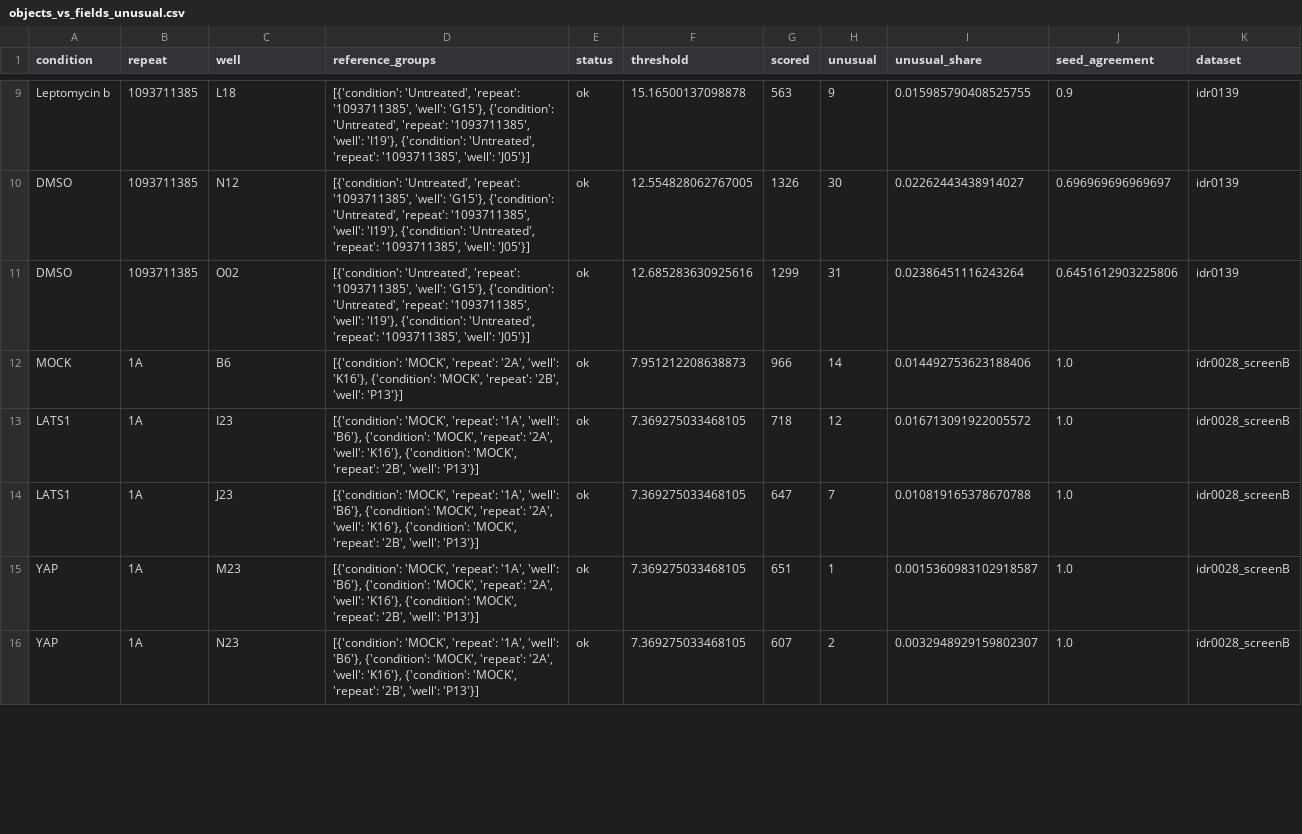
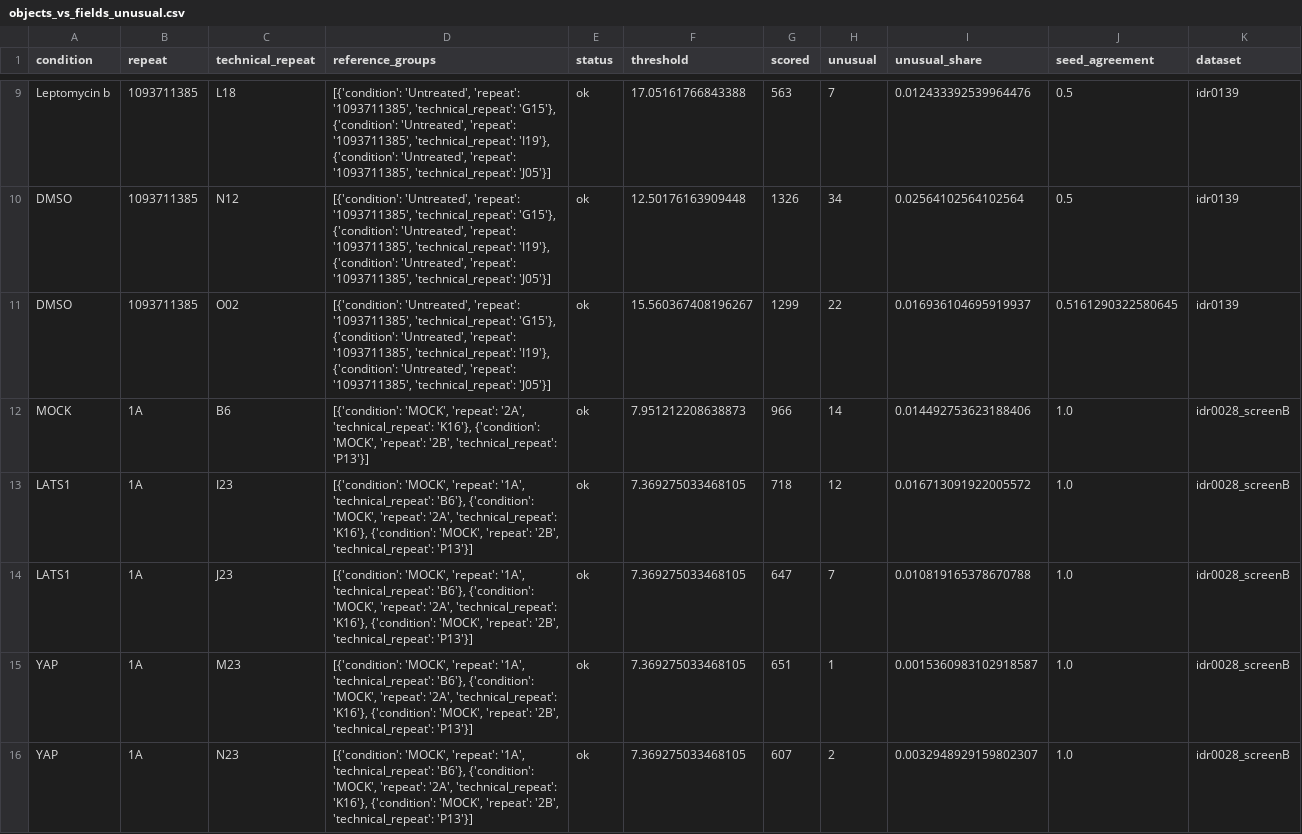
Before and after one commit to CellMigrationLab/MorphoCoverage, a CSV file: data/crick_idr/results/objects_vs_fields_unusual.csv, drawn as a sheet; only a part is shown, gaps mark what is left out; the diff covers the shown part only; the diff names each change by its address in the sheet, - before the commit and + after, or states it on an @@ line.

```diff
--- a/data/crick_idr/results/objects_vs_fields_unusual.csv
+++ b/data/crick_idr/results/objects_vs_fields_unusual.csv
-C1: well
+C1: technical_repeat
-D9:D11 (reference_groups): …'repeat': '1093711385', 'well': 'G15'}, {'condition': 'Untreated', 'repeat': '1093711385', 'well': 'I19'}, {'condition': 'Untreated', 'repeat': '1093711385', 'well': 'J05'}]
+D9:D11 (reference_groups): …'repeat': '1093711385', 'technical_repeat': 'G15'}, {'condition': 'Untreated', 'repeat': '1093711385', 'technical_repeat': 'I19'}, {'condition': 'Untreated', 'repeat': '1093711385', 'technical_repeat': 'J05'}]
-F9 (threshold): 15.16500137098878
+F9 (threshold): 17.05161766843388
-H9 (unusual): 9
+H9 (unusual): 7
-I9 (unusual_share): 0.015985790408525755
+I9 (unusual_share): 0.012433392539964476
-J9 (seed_agreement): 0.9
+J9 (seed_agreement): 0.5
-F10 (threshold): 12.554828062767005
+F10 (threshold): 12.50176163909448
-H10 (unusual): 30
+H10 (unusual): 34
-I10 (unusual_share): 0.02262443438914027
+I10 (unusual_share): 0.02564102564102564
-J10 (seed_agreement): 0.696969696969697
+J10 (seed_agreement): 0.5
-F11 (threshold): 12.685283630925616
+F11 (threshold): 15.560367408196267
-H11 (unusual): 31
+H11 (unusual): 22
-I11 (unusual_share): 0.02386451116243264
+I11 (unusual_share): 0.016936104695919937
-J11 (seed_agreement): 0.6451612903225806
+J11 (seed_agreement): 0.5161290322580645
-D12 (reference_groups): …'repeat': '2A', 'well': 'K16'}, {'condition': 'MOCK', 'repeat': '2B', 'well': 'P13'}]
+D12 (reference_groups): …'repeat': '2A', 'technical_repeat': 'K16'}, {'condition': 'MOCK', 'repeat': '2B', 'technical_repeat': 'P13'}]
-D13:D16 (reference_groups): …'repeat': '1A', 'well': 'B6'}, {'condition': 'MOCK', 'repeat': '2A', 'well': 'K16'}, {'condition': 'MOCK', 'repeat': '2B', 'well': 'P13'}]
+D13:D16 (reference_groups): …'repeat': '1A', 'technical_repeat': 'B6'}, {'condition': 'MOCK', 'repeat': '2A', 'technical_repeat': 'K16'}, {'condition': 'MOCK', 'repeat': '2B', 'technical_repeat': 'P13'}]
```
Also changed, not shown: 37 edited cells elsewhere in this file, data/crick_idr/results/next_fov_idr0028.csv, data/crick_idr/results/objects_vs_fields_jcb.csv, 20 other files.
